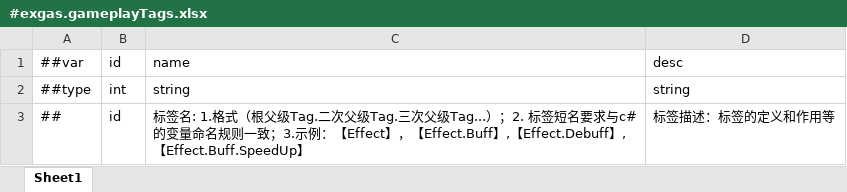
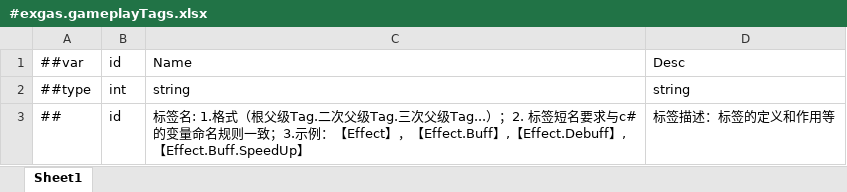
Before and after one commit to No78Vino/gameplay-ability-system-for-unity, an Excel workbook: ProjectConfigTable/exgas_config/Datas/#exgas.gameplayTags.xlsx, sheet Sheet1, drawn as a sheet; only a part is shown; values as stored, in another font and other column widths than the file's, no borders; the diff names each change by its address in the sheet, - before the commit and + after, or states it on an @@ line.

```diff
--- a/ProjectConfigTable/exgas_config/Datas/#exgas.gameplayTags.xlsx (sheet Sheet1)
+++ b/ProjectConfigTable/exgas_config/Datas/#exgas.gameplayTags.xlsx (sheet Sheet1)
-C1: name
+C1: Name
-D1: desc
+D1: Desc
```
Also changed, not shown: ProjectConfigTable/exgas_config/Datas/#exgas.asc.xlsx, ProjectConfigTable/exgas_config/Datas/#exgas.attribute.xlsx, 44 other files.
